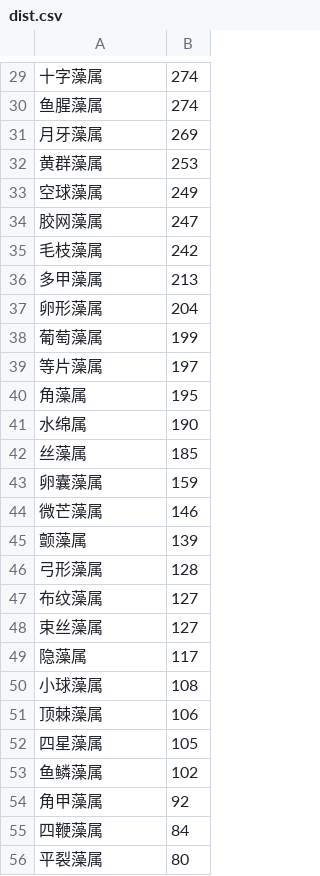
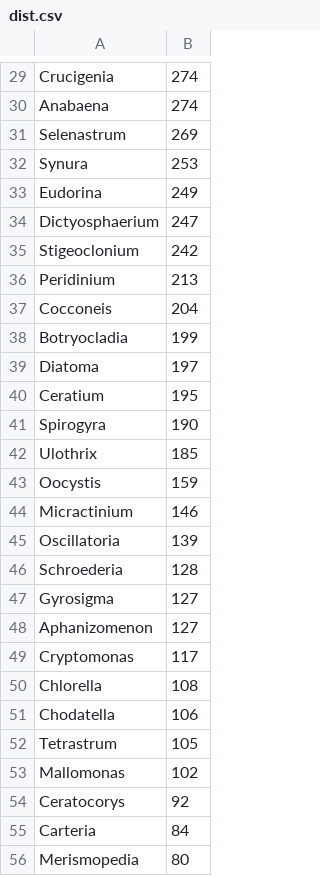
Before and after one commit to SikaAntler/Feature-Center-Constraint, a CSV file: dist.csv, drawn as a sheet; only a part is shown, gaps mark what is left out; the diff covers the shown part only.

```diff
--- a/dist.csv
+++ b/dist.csv
@@ -29,28 +29,28 @@
-十字藻属,274
-鱼腥藻属,274
-月牙藻属,269
-黄群藻属,253
-空球藻属,249
-胶网藻属,247
-毛枝藻属,242
-多甲藻属,213
-卵形藻属,204
-葡萄藻属,199
-等片藻属,197
-角藻属,195
-水绵属,190
-丝藻属,185
-卵囊藻属,159
-微芒藻属,146
-颤藻属,139
-弓形藻属,128
-布纹藻属,127
-束丝藻属,127
-隐藻属,117
-小球藻属,108
-顶棘藻属,106
-四星藻属,105
-鱼鳞藻属,102
-角甲藻属,92
-四鞭藻属,84
-平裂藻属,80
+Crucigenia,274
+Anabaena,274
+Selenastrum,269
+Synura,253
+Eudorina,249
+Dictyosphaerium,247
+Stigeoclonium,242
+Peridinium,213
+Cocconeis,204
+Botryocladia,199
+Diatoma,197
+Ceratium,195
+Spirogyra,190
+Ulothrix,185
+Oocystis,159
+Micractinium,146
+Oscillatoria,139
+Schroederia,128
+Gyrosigma,127
+Aphanizomenon,127
+Cryptomonas,117
+Chlorella,108
+Chodatella,106
+Tetrastrum,105
+Mallomonas,102
+Ceratocorys,92
+Carteria,84
+Merismopedia,80
```
Also changed, not shown: 40 edited cells elsewhere in this file, 1 other file.
